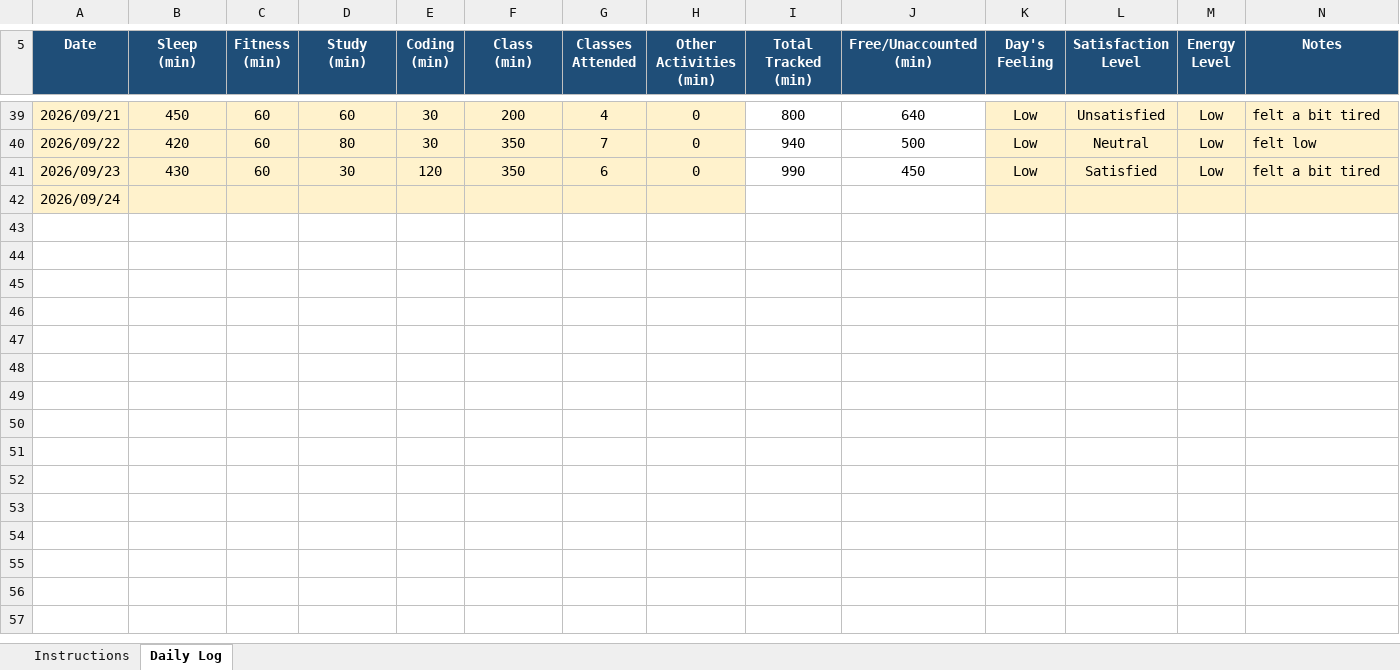
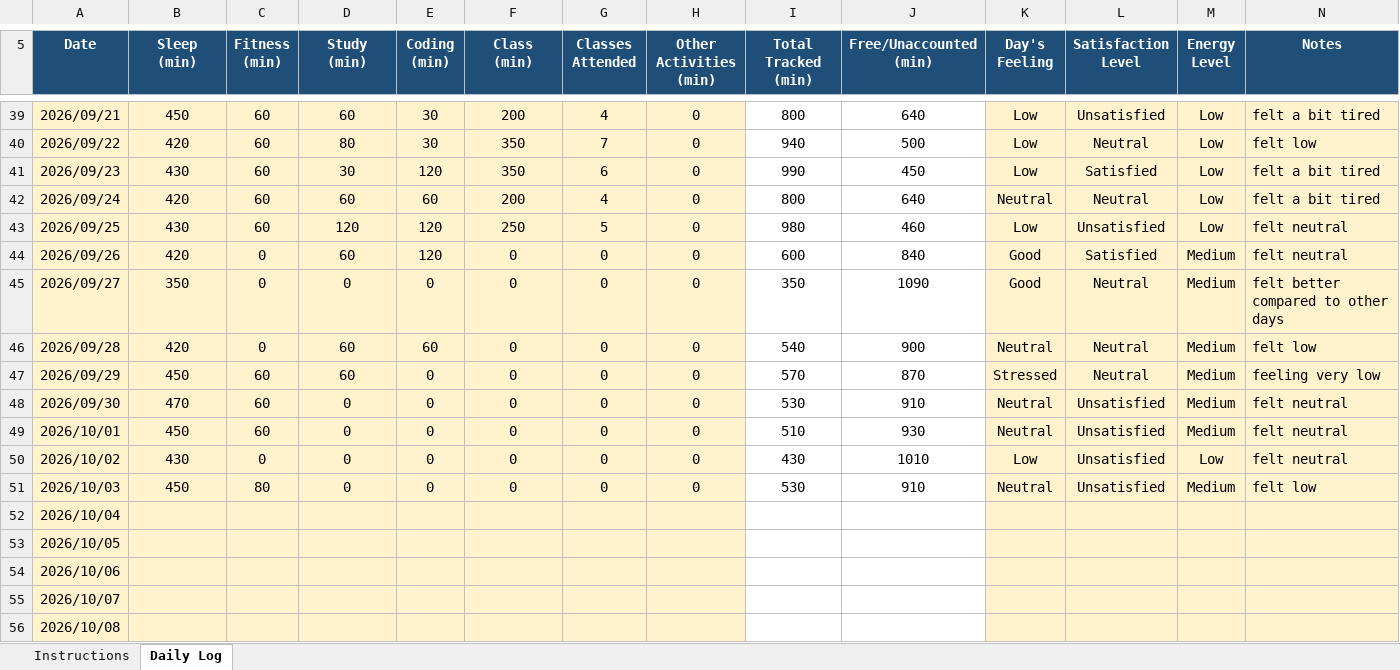
Before and after one commit to Vikaskumawat0/CAP776, an Excel workbook: 12627505.xlsx, sheet Daily Log, drawn as a sheet; only a part is shown, gaps mark what is left out; values as stored, in another font and other column widths than the file's, no borders; conditional formats not drawn; addresses are those after the commit; the diff names each change by its address in the sheet, - before the commit and + after, or states it on an @@ line.

Commit message:
Updated

```diff
--- a/12627505.xlsx (sheet Daily Log)
+++ b/12627505.xlsx (sheet Daily Log)
+row 42: 2026/09/24 | 420 | 60 | 60 | 60 | 200 | 4 | 0 | 800 | 640 | Neutral | Neutral | Low | felt a bit tired
+row 43: 2026/09/25 | 430 | 60 | 120 | 120 | 250 | 5 | 0 | 980 | 460 | Low | Unsatisfied | Low | felt neutral
+row 44: 2026/09/26 | 420 | 0 | 60 | 120 | 0 | 0 | 0 | 600 | 840 | Good | Satisfied | Medium | felt neutral
+row 45: 2026/09/27 | 350 | 0 | 0 | 0 | 0 | 0 | 0 | 350 | 1090 | Good | Neutral | Medium | felt better compared to other days
+row 46: 2026/09/28 | 420 | 0 | 60 | 60 | 0 | 0 | 0 | 540 | 900 | Neutral | Neutral | Medium | felt low
+row 47: 2026/09/29 | 450 | 60 | 60 | 0 | 0 | 0 | 0 | 570 | 870 | Stressed | Neutral | Medium | feeling very low
+row 48: 2026/09/30 | 470 | 60 | 0 | 0 | 0 | 0 | 0 | 530 | 910 | Neutral | Unsatisfied | Medium | felt neutral
+row 49: 2026/10/01 | 450 | 60 | 0 | 0 | 0 | 0 | 0 | 510 | 930 | Neutral | Unsatisfied | Medium | felt neutral
+row 50: 2026/10/02 | 430 | 0 | 0 | 0 | 0 | 0 | 0 | 430 | 1010 | Low | Unsatisfied | Low | felt neutral
+row 51: 2026/10/03 | 450 | 80 | 0 | 0 | 0 | 0 | 0 | 530 | 910 | Neutral | Unsatisfied | Medium | felt low
-A52 (Date): 2026/09/24
+A52 (Date): 2026/10/04
+row 53: 2026/10/05
+row 54: 2026/10/06
+row 55: 2026/10/07
+row 56: 2026/10/08
```
Also changed, not shown: formulas that keep their value.
